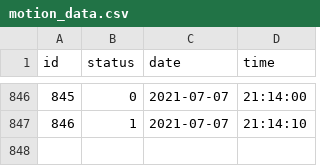
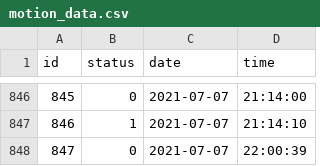
Before and after one commit to jakobwamani/django_arduino, a CSV file: vivian/visuals/motion_data.csv, drawn as a sheet; only a part is shown, gaps mark what is left out.

Commit message:
more_data

```diff
--- a/vivian/visuals/motion_data.csv
+++ b/vivian/visuals/motion_data.csv
@@ -847 +847,2 @@ id,status,date,time
 846,1,2021-07-07,21:14:10
+847,0,2021-07-07,22:00:39
```
Also changed, not shown: 1 other file.
